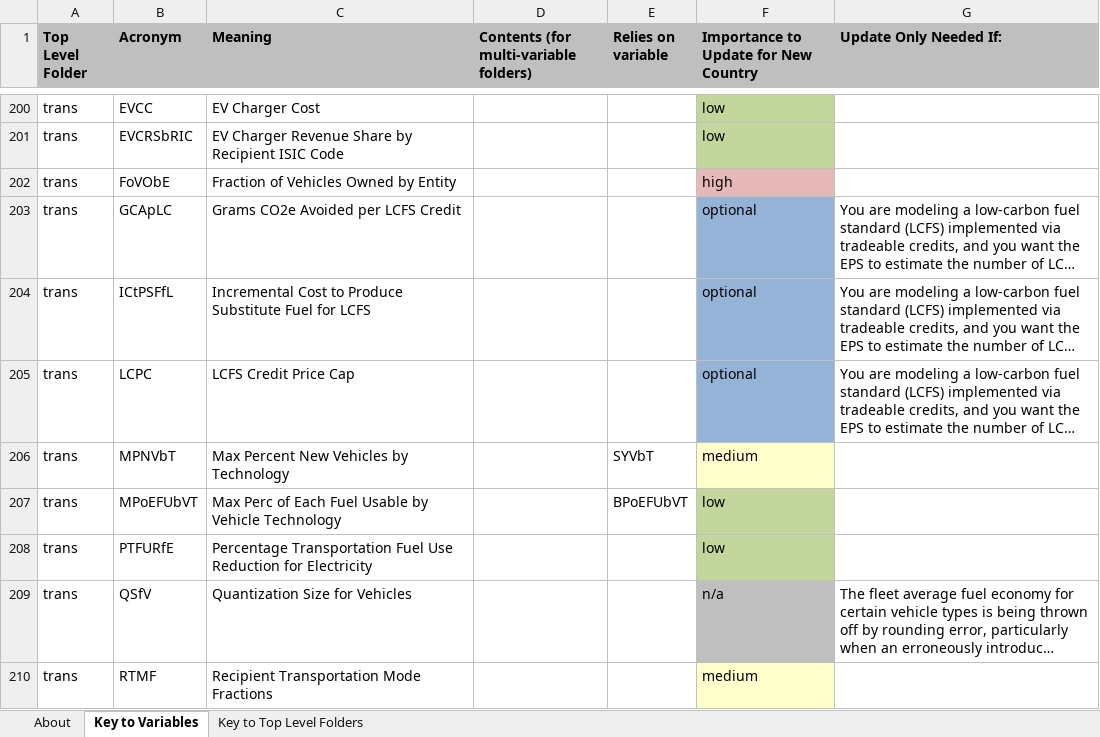
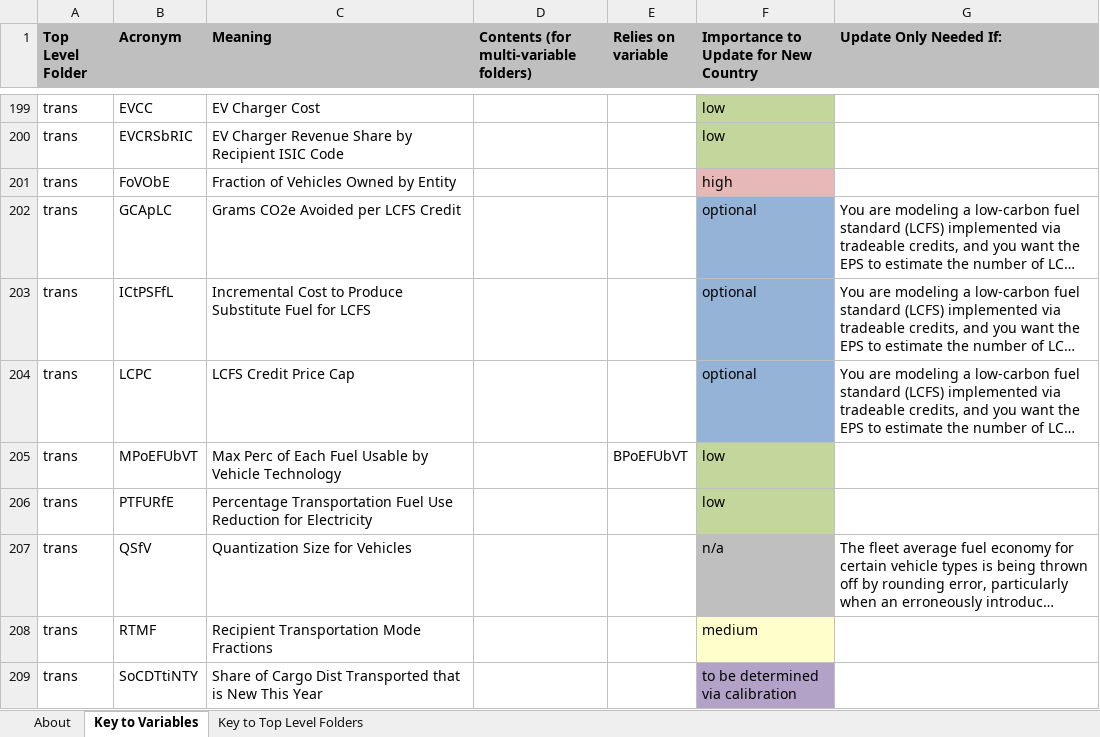
Before and after one commit to EnergyInnovation/eps-oregon, an Excel workbook: InputData/acronym-key.xlsx, sheet Key to Variables, drawn as a sheet; only a part is shown, gaps mark what is left out; the shorter side is filled out with more unchanged rows; long unchanged cells end in …; values as stored, in another font and other column widths than the file's, no borders; removed rows and columns are numbered as before the commit, all else as after; the diff covers the shown part only; the diff names each change by its address in the sheet, - before the commit and + after, or states it on an @@ line.

```diff
--- a/InputData/acronym-key.xlsx (sheet Key to Variables)
+++ b/InputData/acronym-key.xlsx (sheet Key to Variables)
-row 206: trans | MPNVbT | Max Percent New Vehicles by Technology |  | SYVbT | medium
```
Also changed, not shown: 7 added rows, 7 removed rows and 4 edited cells elsewhere in this sheet, InputData/CSV Export Tool.xlsm, 4 other files.
